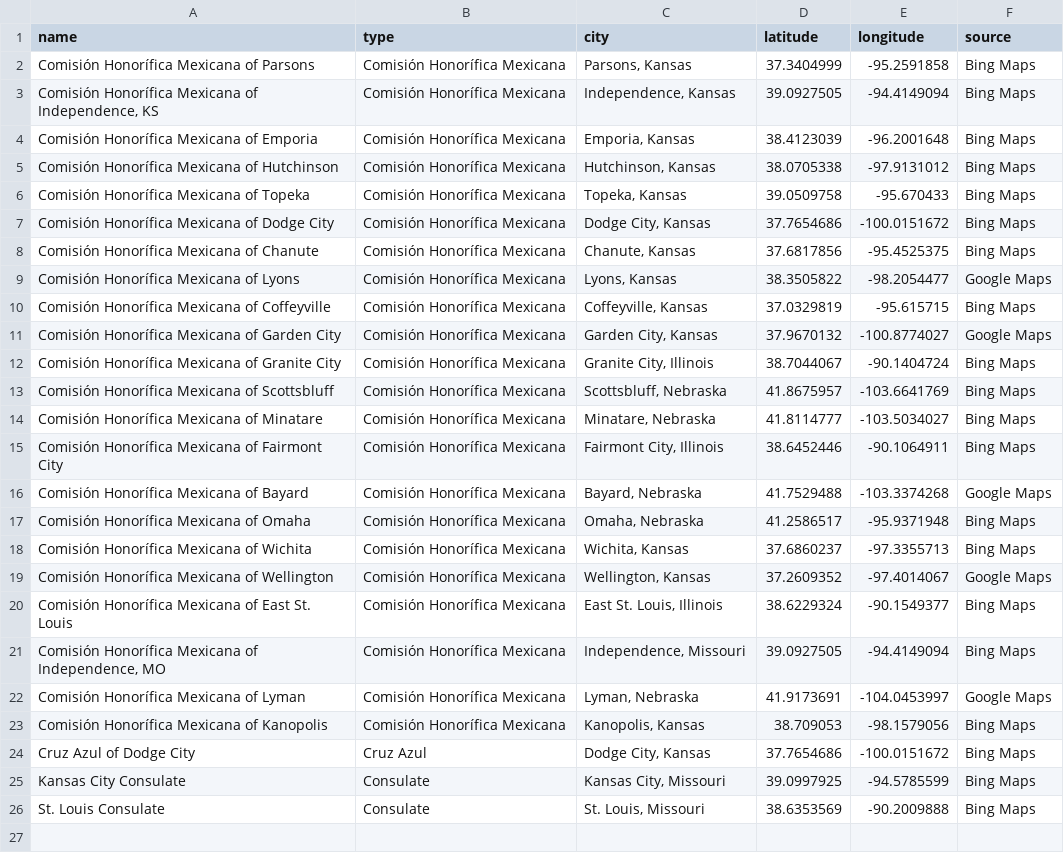
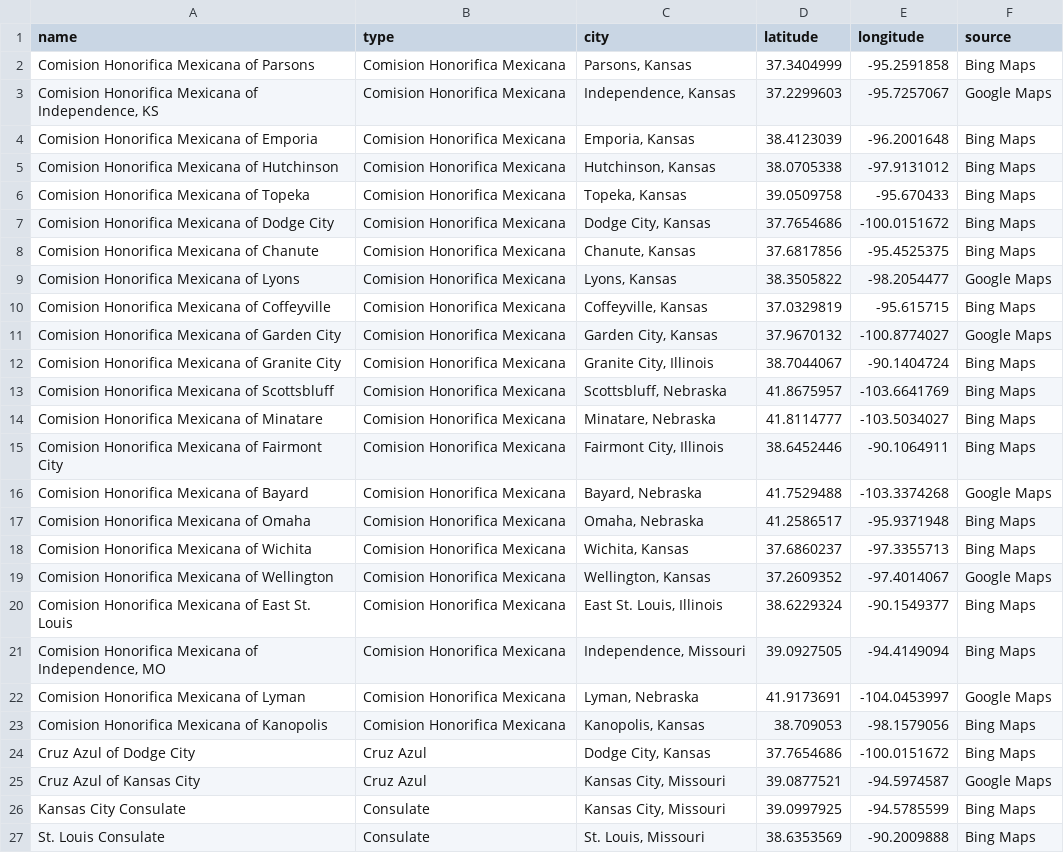
Before and after one commit to bwinston35/mapping-the-mexican-midwest, a CSV file: mexican-consular-organizations-dataset.csv, drawn as a sheet; removed rows and columns are numbered as before the commit, all else as after; the diff names each change by its address in the sheet, - before the commit and + after, or states it on an @@ line.

```diff
--- a/mexican-consular-organizations-dataset.csv
+++ b/mexican-consular-organizations-dataset.csv
-A2 (name): Comisión Honorífica Mexicana of Parsons
+A2 (name): Comision Honorifica Mexicana of Parsons
-B2 (type): Comisión Honorífica Mexicana
+B2 (type): Comision Honorifica Mexicana
-row 3: Comisión Honorífica Mexicana of Independence, KS | Comisión Honorífica Mexicana | Independence, Kansas | 39.0927505 | -94.4149094 | Bing Maps
+row 3: Comision Honorifica Mexicana of Independence, KS | Comision Honorifica Mexicana | Independence, Kansas | 37.2299603 | -95.7257067 | Google Maps
-A4 (name): Comisión Honorífica Mexicana of Emporia
+A4 (name): Comision Honorifica Mexicana of Emporia
-B4:B23 (type): Comisión Honorífica Mexicana
+B4:B23 (type): Comision Honorifica Mexicana
-A5 (name): Comisión Honorífica Mexicana of Hutchinson
+A5 (name): Comision Honorifica Mexicana of Hutchinson
-A6 (name): Comisión Honorífica Mexicana of Topeka
+A6 (name): Comision Honorifica Mexicana of Topeka
-A7 (name): Comisión Honorífica Mexicana of Dodge City
+A7 (name): Comision Honorifica Mexicana of Dodge City
-A8 (name): Comisión Honorífica Mexicana of Chanute
+A8 (name): Comision Honorifica Mexicana of Chanute
-A9 (name): Comisión Honorífica Mexicana of Lyons
+A9 (name): Comision Honorifica Mexicana of Lyons
-A10 (name): Comisión Honorífica Mexicana of Coffeyville
+A10 (name): Comision Honorifica Mexicana of Coffeyville
-A11 (name): Comisión Honorífica Mexicana of Garden City
+A11 (name): Comision Honorifica Mexicana of Garden City
-A12 (name): Comisión Honorífica Mexicana of Granite City
+A12 (name): Comision Honorifica Mexicana of Granite City
-A13 (name): Comisión Honorífica Mexicana of Scottsbluff
+A13 (name): Comision Honorifica Mexicana of Scottsbluff
-A14 (name): Comisión Honorífica Mexicana of Minatare
+A14 (name): Comision Honorifica Mexicana of Minatare
-A15 (name): Comisión Honorífica Mexicana of Fairmont City
+A15 (name): Comision Honorifica Mexicana of Fairmont City
-A16 (name): Comisión Honorífica Mexicana of Bayard
+A16 (name): Comision Honorifica Mexicana of Bayard
-A17 (name): Comisión Honorífica Mexicana of Omaha
+A17 (name): Comision Honorifica Mexicana of Omaha
-A18 (name): Comisión Honorífica Mexicana of Wichita
+A18 (name): Comision Honorifica Mexicana of Wichita
-A19 (name): Comisión Honorífica Mexicana of Wellington
+A19 (name): Comision Honorifica Mexicana of Wellington
-A20 (name): Comisión Honorífica Mexicana of…
+A20 (name): Comision Honorifica Mexicana of…
-A21 (name): Comisión Honorífica Mexicana of…
+A21 (name): Comision Honorifica Mexicana of…
-A22 (name): Comisión Honorífica Mexicana of Lyman
+A22 (name): Comision Honorifica Mexicana of Lyman
-A23 (name): Comisión Honorífica Mexicana of Kanopolis
+A23 (name): Comision Honorifica Mexicana of Kanopolis
+row 25: Cruz Azul of Kansas City | Cruz Azul | Kansas City, Missouri | 39.0877521 | -94.5974587 | Google Maps
```
Also changed, not shown: mexican-churches-dataset.csv, mexican-communities-dataset.csv, 1 other file.
